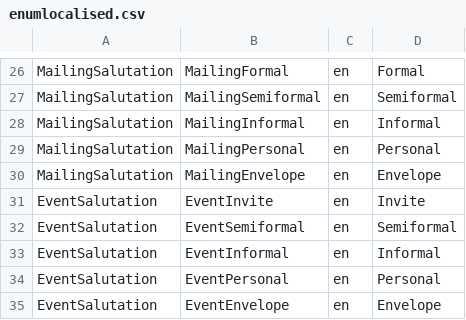
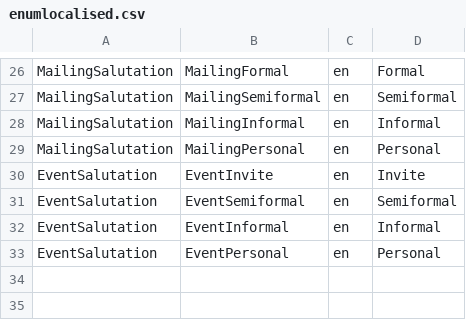
Before and after one commit to rmaziarka/MediatR.Examples, a CSV file: src/KnightFrank.Antares.Database/Scripts/Data/Configuration/enumlocalised.csv, drawn as a sheet; only a part is shown, gaps mark what is left out.

```diff
--- a/src/KnightFrank.Antares.Database/Scripts/Data/Configuration/enumlocalised.csv
+++ b/src/KnightFrank.Antares.Database/Scripts/Data/Configuration/enumlocalised.csv
@@ -29,3 +29,2 @@ MailingSalutation;MailingInformal;en;Informal
 MailingSalutation;MailingPersonal;en;Personal
-MailingSalutation;MailingEnvelope;en;Envelope
 EventSalutation;EventInvite;en;Invite
@@ -34,2 +33 @@ EventSalutation;EventInformal;en;Informal
 EventSalutation;EventPersonal;en;Personal
-EventSalutation;EventEnvelope;en;Envelope
```
Also changed, not shown: src/KnightFrank.Antares.Database/Scripts/Data/Configuration/enumtypeitem.csv, 39 other files.
